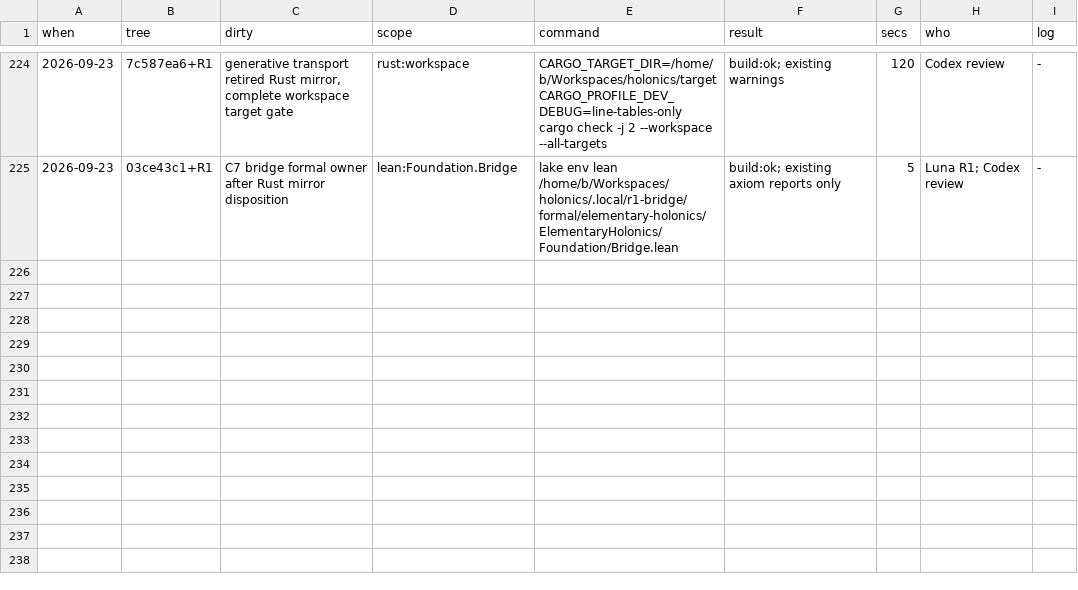
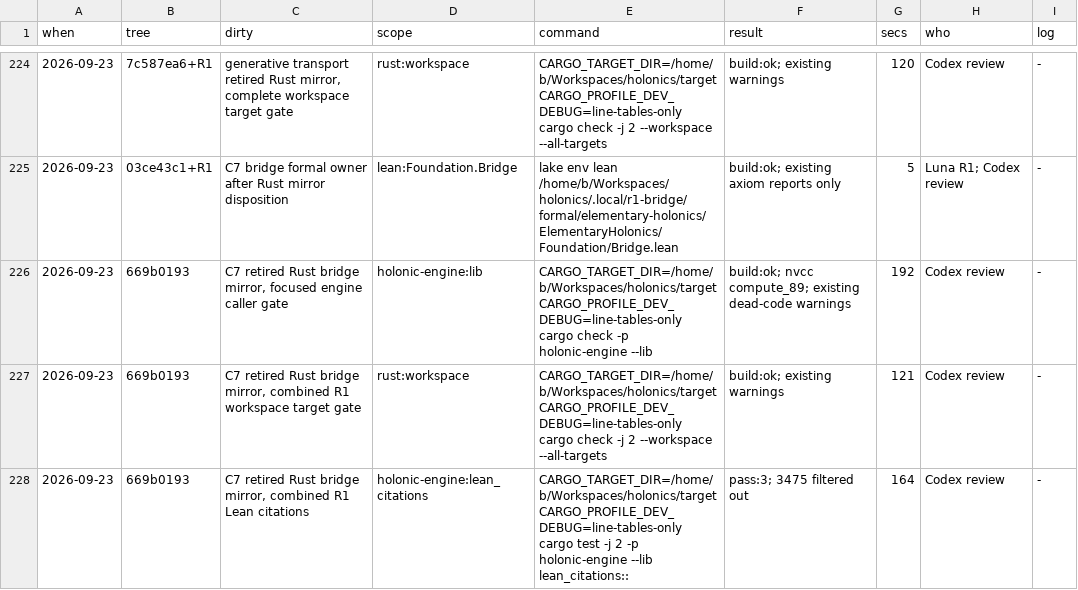
Before and after one commit to brandonrdug/holonics, a TSV file: docs/VERIFICATION_RECEIPTS.tsv, drawn as a sheet; only a part is shown, gaps mark what is left out; the diff names each change by its address in the sheet, - before the commit and + after, or states it on an @@ line.

Commit message:
Record verified bridge retirement gates

```diff
--- a/docs/VERIFICATION_RECEIPTS.tsv
+++ b/docs/VERIFICATION_RECEIPTS.tsv
+row 226: 2026-09-23 | 669b0193 | C7 retired Rust bridge mirror, focused engine caller gate | holonic-engine:lib | CARGO_TARGET_DIR=/home/b/Workspaces/holonics/target CARGO_PROFILE_DEV_DEBUG=line-tables-only cargo check -p holonic-engine --lib | build:ok; nvcc compute_89; existing dead-code warnings | 192 | Codex review | -
+row 227: 2026-09-23 | 669b0193 | C7 retired Rust bridge mirror, combined R1 workspace target gate | rust:workspace | CARGO_TARGET_DIR=/home/b/Workspaces/holonics/target CARGO_PROFILE_DEV_DEBUG=line-tables-only cargo check -j 2 --workspace --all-targets | build:ok; existing warnings | 121 | Codex review | -
+row 228: 2026-09-23 | 669b0193 | C7 retired Rust bridge mirror, combined R1 Lean citations | holonic-engine:lean_citations | CARGO_TARGET_DIR=/home/b/Workspaces/holonics/target CARGO_PROFILE_DEV_DEBUG=line-tables-only cargo test -j 2 -p holonic-engine --lib lean_citations:: | pass:3; 3475 filtered out | 164 | Codex review | -
```
Also changed, not shown: 1 other file.
